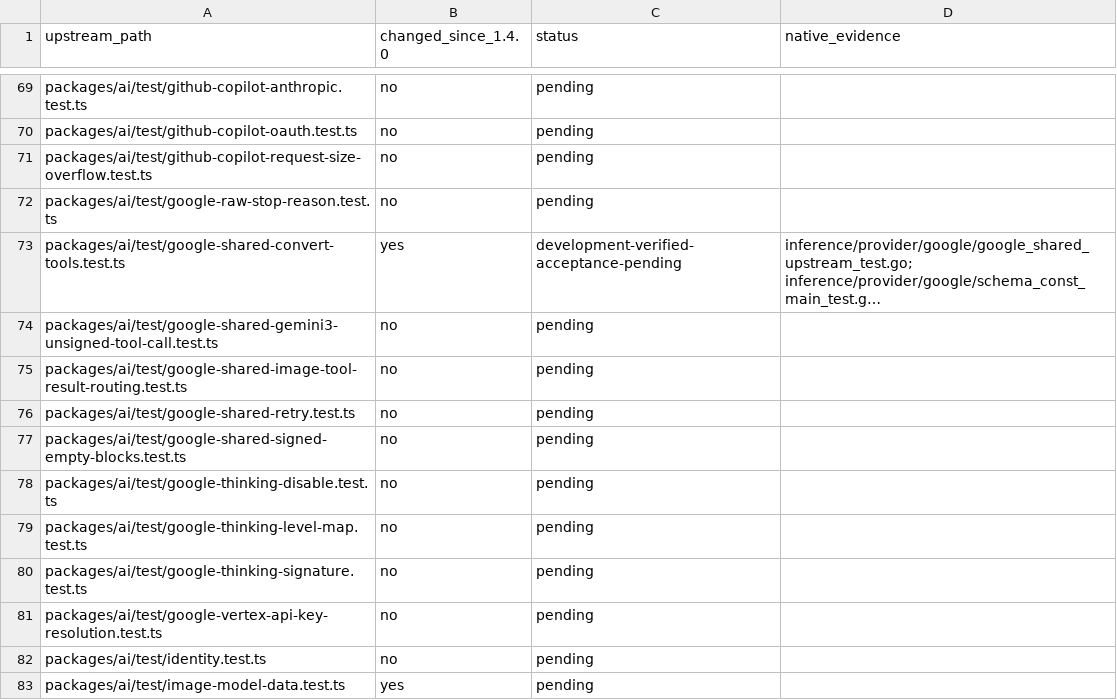
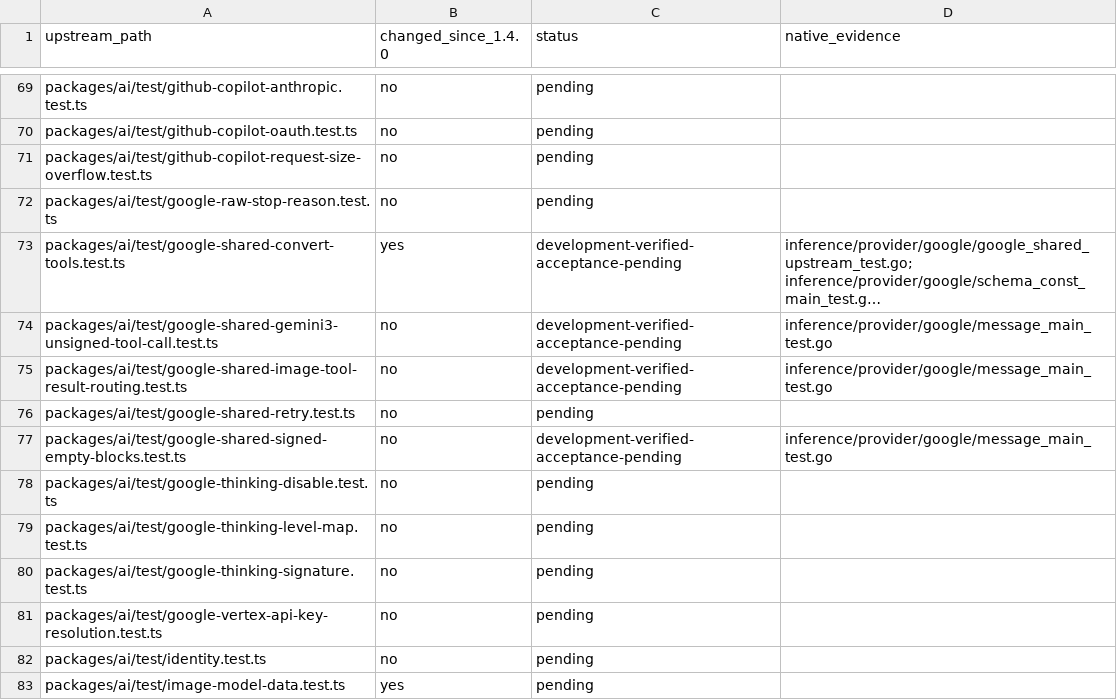
Before and after one commit to rcarmo/go-ai, a TSV file: docs/upstream-main/upstream-tests.tsv, drawn as a sheet; only a part is shown, gaps mark what is left out; long unchanged cells end in …; the diff names each change by its address in the sheet, - before the commit and + after, or states it on an @@ line.

Commit message:
fix(google): preserve signed replay parts and tool result routing

```diff
--- a/docs/upstream-main/upstream-tests.tsv
+++ b/docs/upstream-main/upstream-tests.tsv
-C74:C75 (status): pending
+C74:C75 (status): development-verified-acceptance-pending
-D74:D75 (native_evidence): (empty)
+D74:D75 (native_evidence): inference/provider/google/message_main_test.go
-C77 (status): pending
+C77 (status): development-verified-acceptance-pending
-D77 (native_evidence): (empty)
+D77 (native_evidence): inference/provider/google/message_main_test.go
```
Also changed, not shown: 5 other files.
